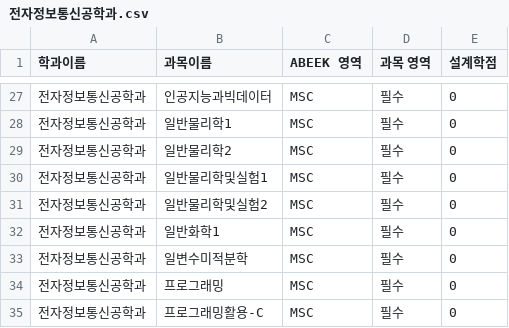
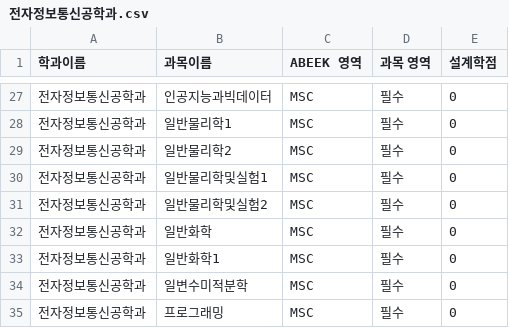
Before and after one commit to whxogus215/gonghak98-V2, a CSV file: src/main/resources/csv/gonghak_course/전자정보통신공학과.csv, drawn as a sheet; only a part is shown, gaps mark what is left out; the shorter side is filled out with more unchanged rows; the diff names each change by its address in the sheet, - before the commit and + after, or states it on an @@ line.

```diff
--- a/src/main/resources/csv/gonghak_course/전자정보통신공학과.csv
+++ b/src/main/resources/csv/gonghak_course/전자정보통신공학과.csv
+row 32: 전자정보통신공학과 | 일반화학 | MSC | 필수 | 0
```
Also changed, not shown: 31 other files.
